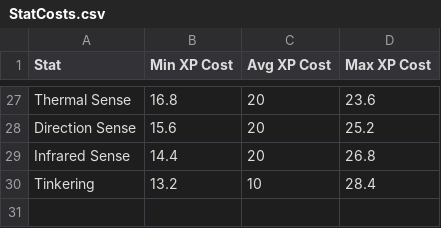
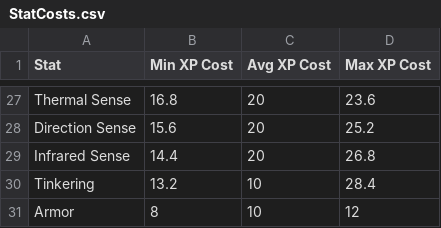
Before and after one commit to shieldgenerator7/AgranariTTRPG, a CSV file: Data/Species/Wolf/StatCosts.csv, drawn as a sheet; only a part is shown, gaps mark what is left out.

Commit message:
Fix bugs with species

```diff
--- a/Data/Species/Wolf/StatCosts.csv
+++ b/Data/Species/Wolf/StatCosts.csv
@@ -30 +30,2 @@ Infrared Sense,14.4,20,26.8
 Tinkering,13.2,10,28.4
+Armor,8,10,12
```
Also changed, not shown: 4 other files.
